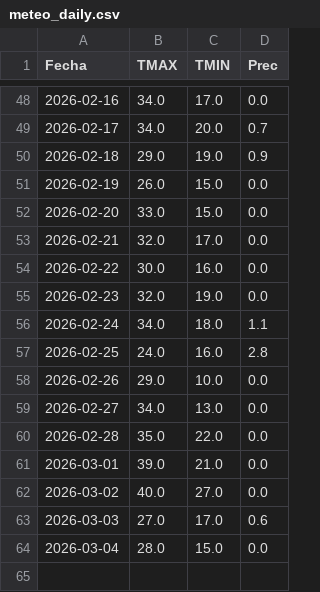
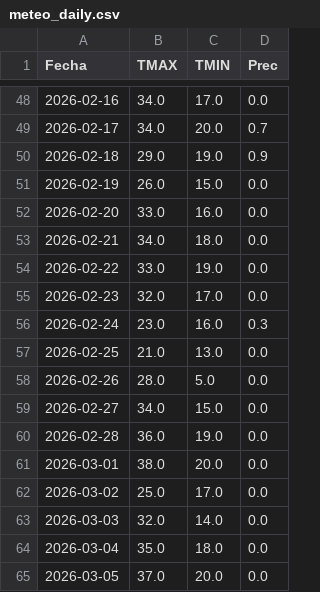
Before and after one commit to PREDWEEM/LOLIUM-BAHIA-2026, a CSV file: meteo_daily.csv, drawn as a sheet; only a part is shown, gaps mark what is left out.

```diff
--- a/meteo_daily.csv
+++ b/meteo_daily.csv
@@ -51,14 +51,15 @@ Fecha,TMAX,TMIN,Prec
 2026-02-19,26.0,15.0,0.0
-2026-02-20,33.0,15.0,0.0
-2026-02-21,32.0,17.0,0.0
-2026-02-22,30.0,16.0,0.0
-2026-02-23,32.0,19.0,0.0
-2026-02-24,34.0,18.0,1.1
-2026-02-25,24.0,16.0,2.8
-2026-02-26,29.0,10.0,0.0
-2026-02-27,34.0,13.0,0.0
-2026-02-28,35.0,22.0,0.0
-2026-03-01,39.0,21.0,0.0
-2026-03-02,40.0,27.0,0.0
-2026-03-03,27.0,17.0,0.6
-2026-03-04,28.0,15.0,0.0
+2026-02-20,33.0,16.0,0.0
+2026-02-21,34.0,18.0,0.0
+2026-02-22,33.0,19.0,0.0
+2026-02-23,32.0,17.0,0.0
+2026-02-24,23.0,16.0,0.3
+2026-02-25,21.0,13.0,0.0
+2026-02-26,28.0,5.0,0.0
+2026-02-27,34.0,15.0,0.0
+2026-02-28,36.0,19.0,0.0
+2026-03-01,38.0,20.0,0.0
+2026-03-02,25.0,17.0,0.0
+2026-03-03,32.0,14.0,0.0
+2026-03-04,35.0,18.0,0.0
+2026-03-05,37.0,20.0,0.0
```
